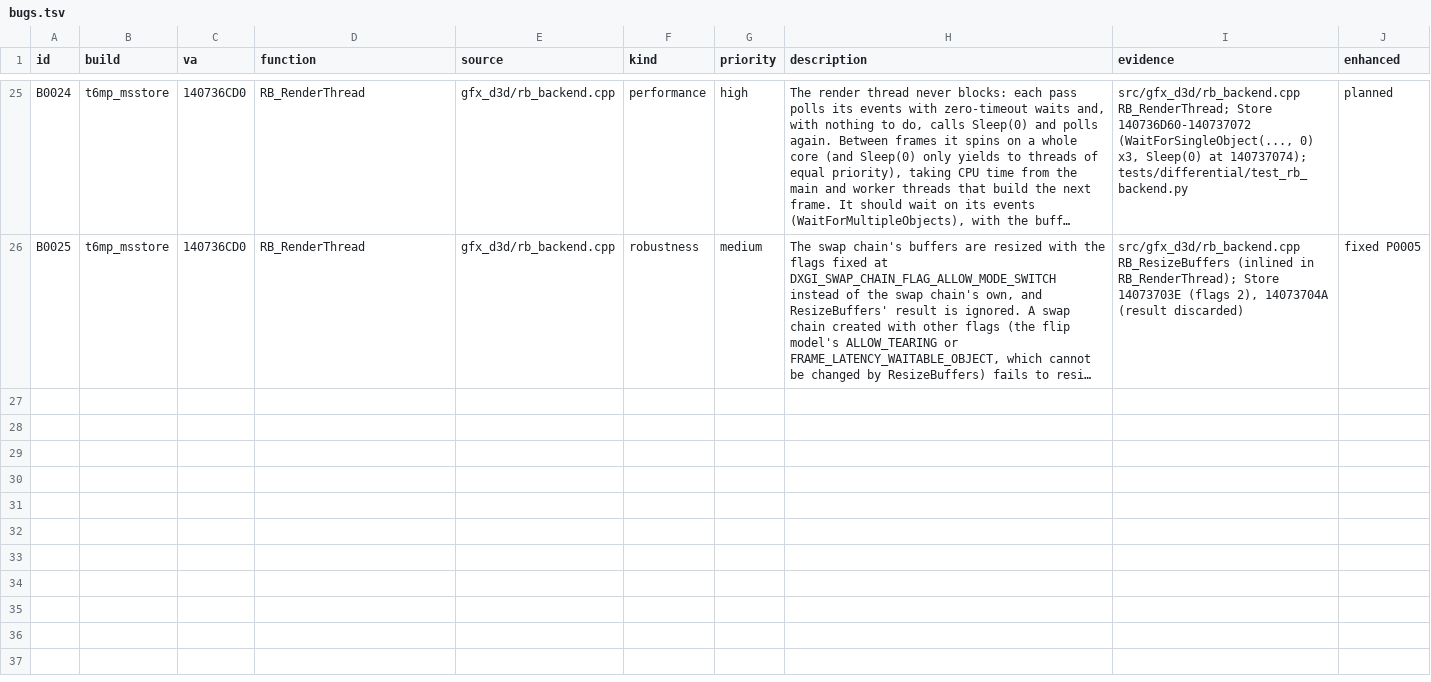
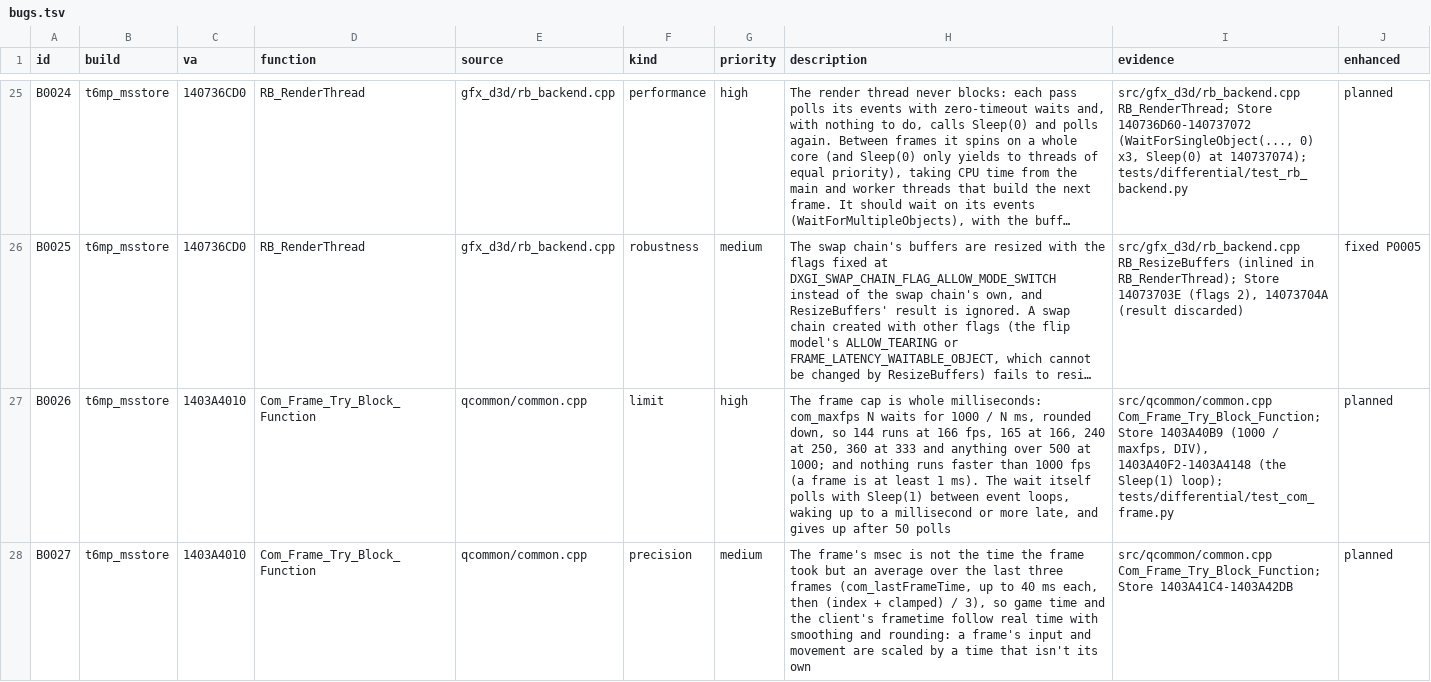
Before and after one commit to lizardpeter/black-ops-2-decomp, a TSV file: records/bugs.tsv, drawn as a sheet; only a part is shown, gaps mark what is left out; long unchanged cells end in …; the diff names each change by its address in the sheet, - before the commit and + after, or states it on an @@ line.

```diff
--- a/records/bugs.tsv
+++ b/records/bugs.tsv
+row 27: B0026 | t6mp_msstore | 1403A4010 | Com_Frame_Try_Block_Function | qcommon/common.cpp | limit | high | The frame cap is whole milliseconds: com_maxfps N waits for 1000 / N ms, rounded down, so 144 runs at 166 fps, 165 at 166, 240 at 250, 360 at 333 and anything over 500 at 1000; and nothing runs faster than 1000 fps (a frame is at least 1 ms). The wait itself polls with Sleep(1) between event loops, waking up to a millisecond or more late, and gives up after 50 polls | src/qcommon/common.cpp Com_Frame_Try_Block_Function; Store 1403A40B9 (1000 / maxfps, DIV), 1403A40F2-1403A4148 (the Sleep(1) loop); tests/differential/test_com_frame.py | planned
+row 28: B0027 | t6mp_msstore | 1403A4010 | Com_Frame_Try_Block_Function | qcommon/common.cpp | precision | medium | The frame's msec is not the time the frame took but an average over the last three frames (com_lastFrameTime, up to 40 ms each, then (index + clamped) / 3), so game time and the client's frametime follow real time with smoothing and rounding: a frame's input and movement are scaled by a time that isn't its own | src/qcommon/common.cpp Com_Frame_Try_Block_Function; Store 1403A41C4-1403A42DB | planned
```
Also changed, not shown: records/functions.tsv, 14 other files.
